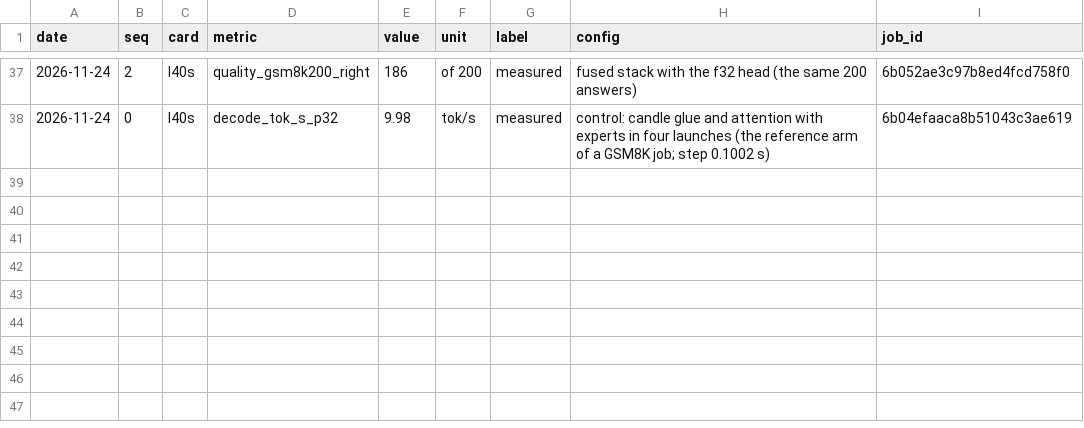
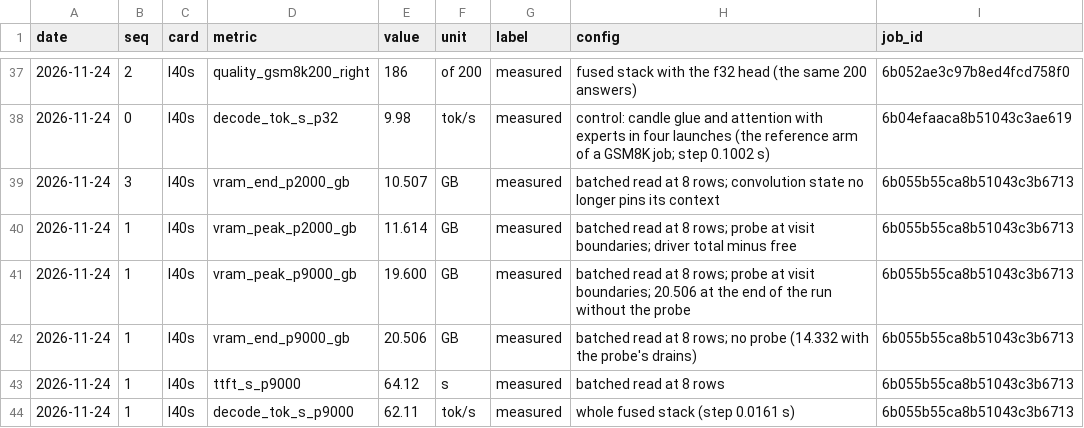
Before and after one commit to pjmalandrino/llvq, a CSV file: docs/data/inkling-stats.csv, drawn as a sheet; only a part is shown, gaps mark what is left out.

```diff
--- a/docs/data/inkling-stats.csv
+++ b/docs/data/inkling-stats.csv
@@ -38 +38,7 @@ date,seq,card,metric,value,unit,label,config,job_id
 2026-11-24,0,l40s,decode_tok_s_p32,9.98,tok/s,measured,control: candle glue and attention with experts in four launches (the reference arm of a GSM8K job; step 0.1002 s),6b04efaaca8b51043c3ae619
+2026-11-24,3,l40s,vram_end_p2000_gb,10.507,GB,measured,batched read at 8 rows; convolution state no longer pins its context,6b055b55ca8b51043c3b6713
+2026-11-24,1,l40s,vram_peak_p2000_gb,11.614,GB,measured,batched read at 8 rows; probe at visit boundaries; driver total minus free,6b055b55ca8b51043c3b6713
+2026-11-24,1,l40s,vram_peak_p9000_gb,19.600,GB,measured,batched read at 8 rows; probe at visit boundaries; 20.506 at the end of the run without the probe,6b055b55ca8b51043c3b6713
+2026-11-24,1,l40s,vram_end_p9000_gb,20.506,GB,measured,batched read at 8 rows; no probe (14.332 with the probe's drains),6b055b55ca8b51043c3b6713
+2026-11-24,1,l40s,ttft_s_p9000,64.12,s,measured,batched read at 8 rows,6b055b55ca8b51043c3b6713
+2026-11-24,1,l40s,decode_tok_s_p9000,62.11,tok/s,measured,whole fused stack (step 0.0161 s),6b055b55ca8b51043c3b6713
```
Also changed, not shown: docs/data/jobs.csv, 15 other files.
